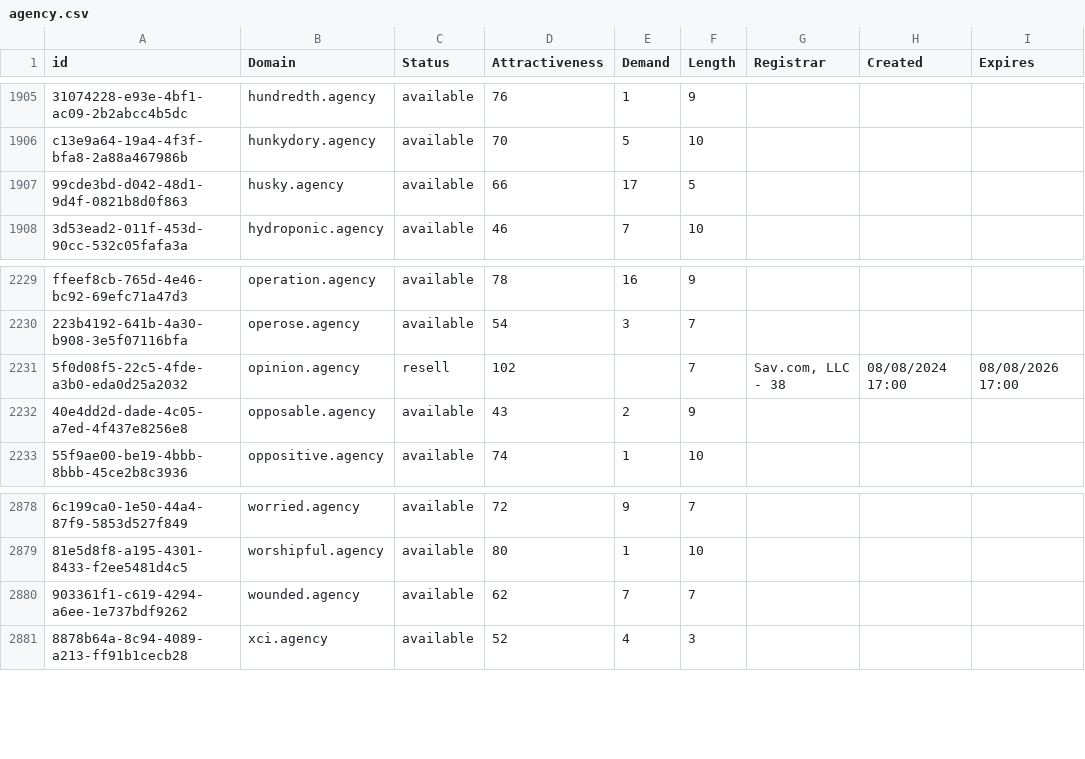
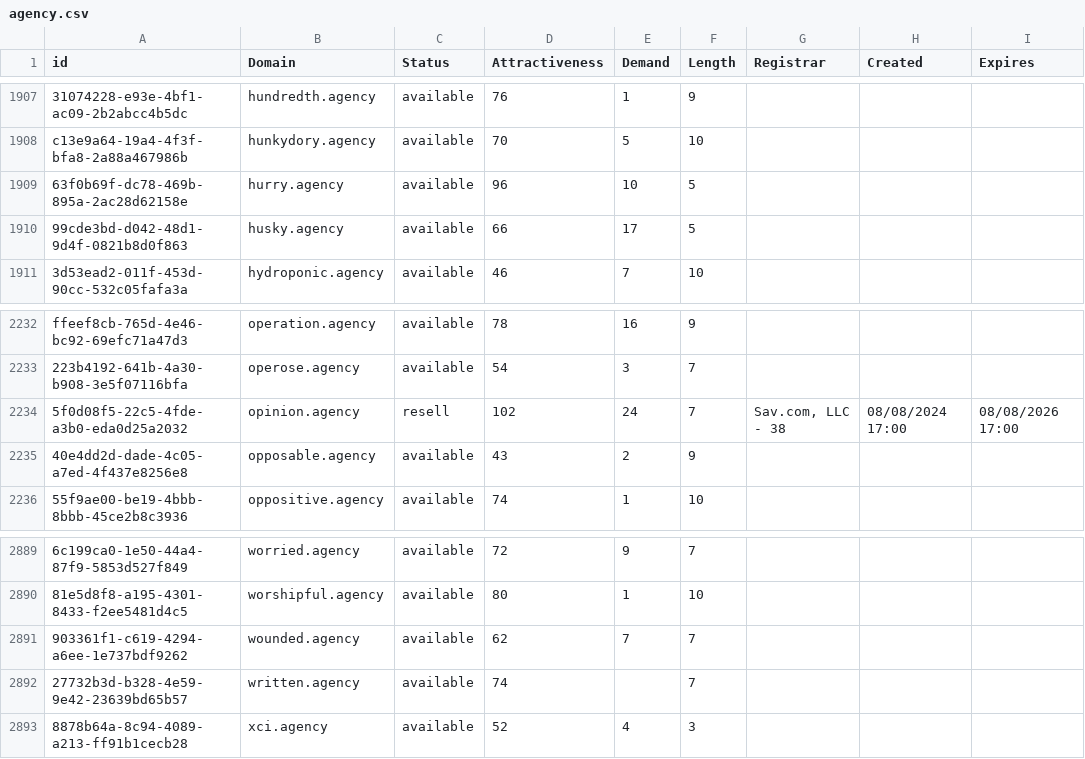
Before and after one commit to UniqueDomains/agency-oneword-domains, a CSV file: agency.csv, drawn as a sheet; only a part is shown, gaps mark what is left out; addresses are those after the commit; the diff covers the shown part only; the diff names each change by its address in the sheet, - before the commit and + after, or states it on an @@ line.

```diff
--- a/agency.csv
+++ b/agency.csv
+row 1909: 63f0b69f-dc78-469b-895a-2ac28d62158e | hurry.agency | available | 96 | 10 | 5
-E2234 (Demand): (empty)
+E2234 (Demand): 24
+row 2892: 27732b3d-b328-4e59-9e42-23639bd65b57 | written.agency | available | 74 |  | 7
```
Also changed, not shown: 10 added rows elsewhere in this file, 2 other files.
